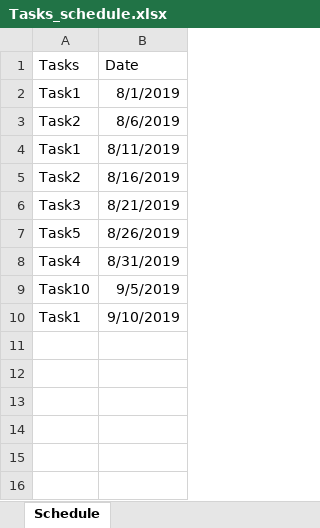
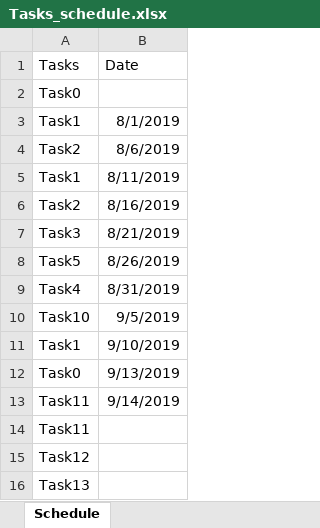
Before and after one commit to valievav/Python_programs, an Excel workbook: Tasks_schedule.xlsx, sheet Schedule, drawn as a sheet; values as stored, in another font and other column widths than the file's, no borders; the diff names each change by its address in the sheet, - before the commit and + after, or states it on an @@ line.

```diff
--- a/Tasks_schedule.xlsx (sheet Schedule)
+++ b/Tasks_schedule.xlsx (sheet Schedule)
+row 2: Task0
+row 12: Task0 | 9/13/2019
+row 13: Task11 | 9/14/2019
+row 14: Task11
+row 15: Task12
+row 16: Task13
```
Also changed, not shown: other sheet tabs.
